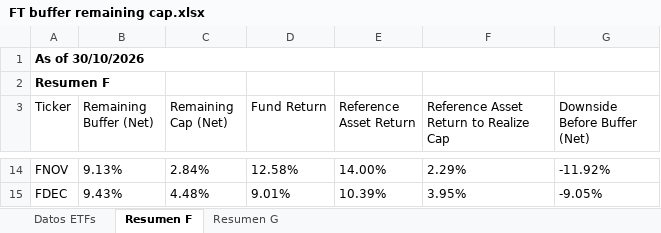
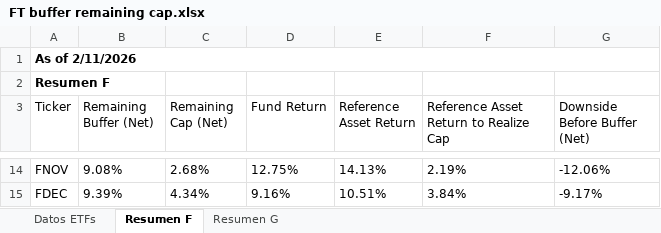
Before and after one commit to Toaderz/Ft-buffer-evolve, an Excel workbook: FT buffer remaining cap.xlsx, sheet Resumen F, drawn as a sheet; only a part is shown, gaps mark what is left out; values as stored, in another font and other column widths than the file's, no borders; table styles not drawn; the diff covers the shown part only; the diff names each change by its address in the sheet, - before the commit and + after, or states it on an @@ line.

```diff
--- a/FT buffer remaining cap.xlsx (sheet Resumen F)
+++ b/FT buffer remaining cap.xlsx (sheet Resumen F)
-A1 (Ticker): As of 30/10/2026
+A1 (Ticker): As of 2/11/2026
-B14 (Remaining Buffer (Net)): 9.13%
+B14 (Remaining Buffer (Net)): 9.08%
-C14 (Remaining Cap (Net)): 2.84%
+C14 (Remaining Cap (Net)): 2.68%
-D14 (Fund Return): 12.58%
+D14 (Fund Return): 12.75%
-E14 (Reference Asset Return): 14.00%
+E14 (Reference Asset Return): 14.13%
-F14: 2.29%
+F14: 2.19%
-G14 (Downside Before Buffer (Net)): -11.92%
+G14 (Downside Before Buffer (Net)): -12.06%
-B15 (Remaining Buffer (Net)): 9.43%
+B15 (Remaining Buffer (Net)): 9.39%
-C15 (Remaining Cap (Net)): 4.48%
+C15 (Remaining Cap (Net)): 4.34%
-D15 (Fund Return): 9.01%
+D15 (Fund Return): 9.16%
-E15 (Reference Asset Return): 10.39%
+E15 (Reference Asset Return): 10.51%
-F15: 3.95%
+F15: 3.84%
-G15 (Downside Before Buffer (Net)): -9.05%
+G15 (Downside Before Buffer (Net)): -9.17%
```
Also changed, not shown: 59 edited cells elsewhere in this sheet, sheet Datos ETFs, sheet Resumen G.
